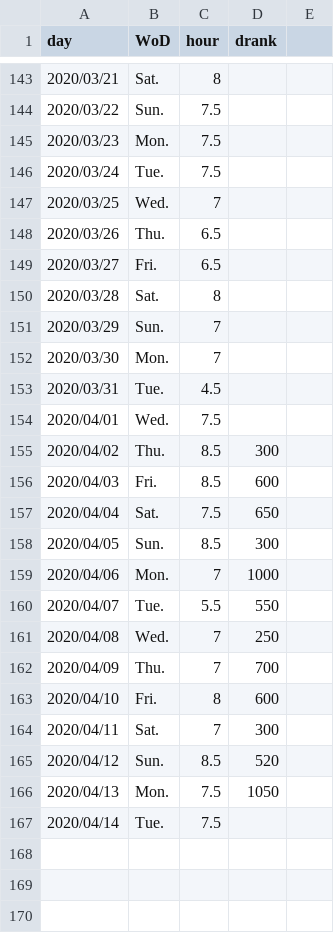
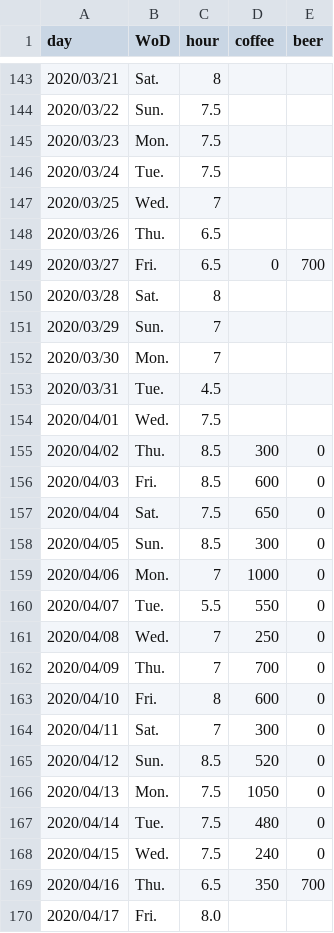
Before and after one commit to Kahiro-M/DailyTracker, a CSV file: data.csv, drawn as a sheet; only a part is shown, gaps mark what is left out; the diff names each change by its address in the sheet, - before the commit and + after, or states it on an @@ line.

```diff
--- a/data.csv
+++ b/data.csv
-D1: drank
+D1: coffee
-E1: (empty)
+E1: beer
-D149 (coffee): (empty)
+D149 (coffee): 0
-E149 (beer): (empty)
+E149 (beer): 700
-E155:E167 (beer): (empty)
+E155:E167 (beer): 0
-D167 (coffee): (empty)
+D167 (coffee): 480
+row 168: 2020/04/15 | Wed. | 7.5 | 240 | 0
+row 169: 2020/04/16 | Thu. | 6.5 | 350 | 700
+row 170: 2020/04/17 | Fri. | 8.0
```
Also changed, not shown: 10 other files.
